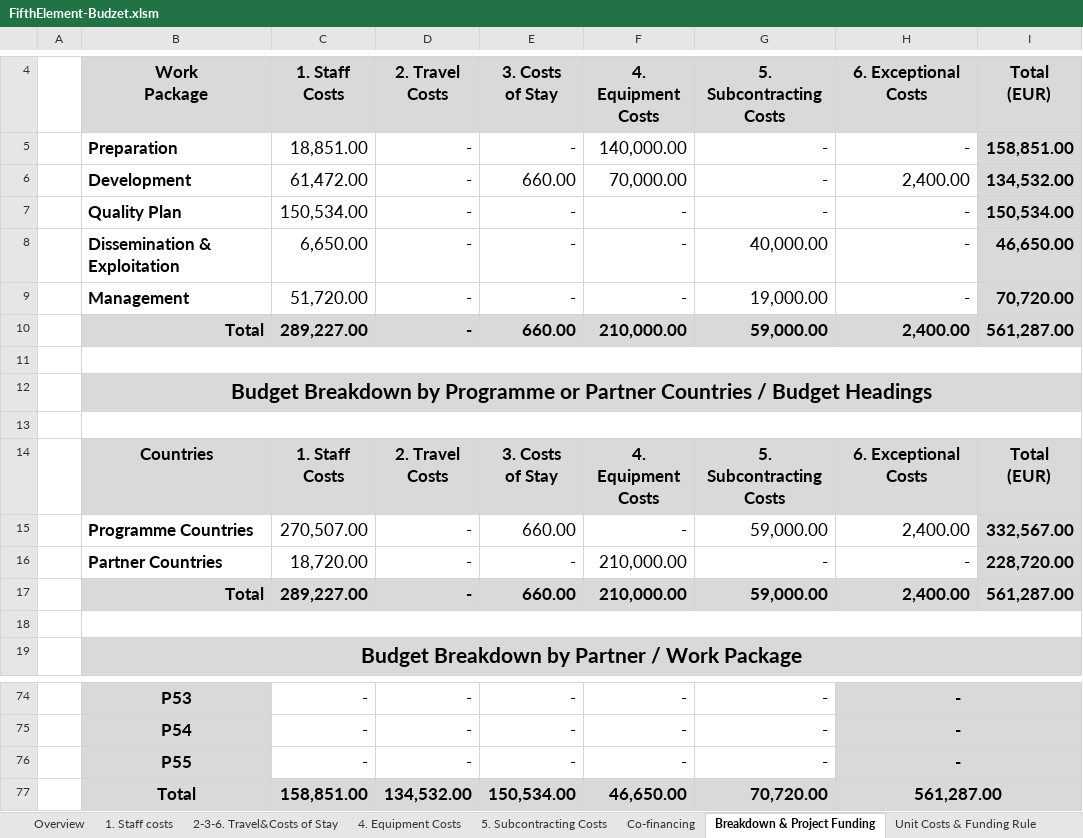
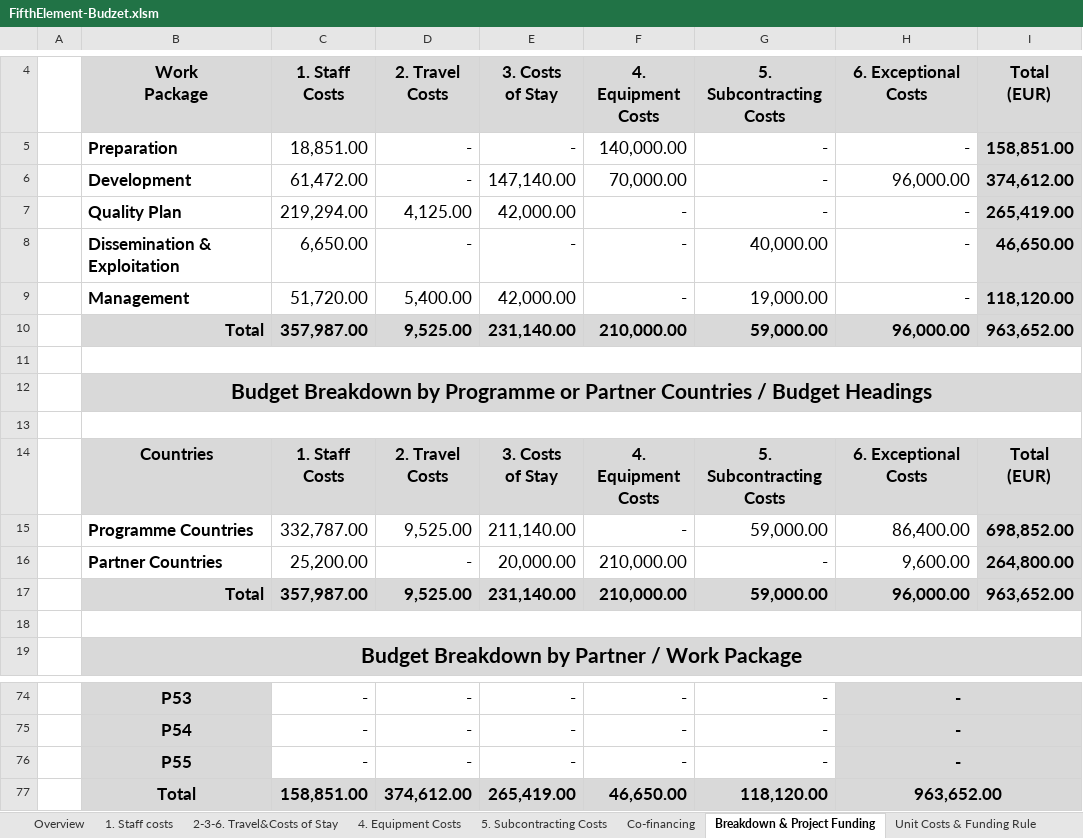
Before and after one commit to halidak/USP-FifthElement, an Excel workbook: FifthElement-Budzet.xlsm, sheet Breakdown & Project Funding, drawn as a sheet; only a part is shown, gaps mark what is left out; values as stored, in another font and other column widths than the file's, no borders; conditional formats not drawn; the diff covers the shown part only; the diff names each change by its address in the sheet, - before the commit and + after, or states it on an @@ line.

```diff
--- a/FifthElement-Budzet.xlsm (sheet Breakdown & Project Funding)
+++ b/FifthElement-Budzet.xlsm (sheet Breakdown & Project Funding)
-E6: 660.00
+E6: 147,140.00
-H6: 2,400.00
+H6: 96,000.00
-I6: 134,532.00
+I6: 374,612.00
-C7: 150,534.00
+C7: 219,294.00
-D7: -
+D7: 4,125.00
-E7: -
+E7: 42,000.00
-I7: 150,534.00
+I7: 265,419.00
-D9: -
+D9: 5,400.00
-E9: -
+E9: 42,000.00
-I9: 70,720.00
+I9: 118,120.00
-C10: 289,227.00
+C10: 357,987.00
-D10: -
+D10: 9,525.00
-E10: 660.00
+E10: 231,140.00
-H10: 2,400.00
+H10: 96,000.00
-I10: 561,287.00
+I10: 963,652.00
-C15: 270,507.00
+C15: 332,787.00
-D15: -
+D15: 9,525.00
-E15: 660.00
+E15: 211,140.00
-H15: 2,400.00
+H15: 86,400.00
-I15: 332,567.00
+I15: 698,852.00
-C16: 18,720.00
+C16: 25,200.00
-E16: -
+E16: 20,000.00
-H16: -
+H16: 9,600.00
-I16: 228,720.00
+I16: 264,800.00
-C17: 289,227.00
+C17: 357,987.00
-D17: -
+D17: 9,525.00
-E17: 660.00
+E17: 231,140.00
-H17: 2,400.00
+H17: 96,000.00
-I17: 561,287.00
+I17: 963,652.00
-D77: 134,532.00
+D77: 374,612.00
-E77: 150,534.00
+E77: 265,419.00
-G77: 70,720.00
+G77: 118,120.00
-H77: 561,287.00
+H77: 963,652.00
```
Also changed, not shown: 40 edited cells elsewhere in this sheet, sheet 2-3-6. Travel&Costs of Stay, sheet Overview, sheet 1. Staff costs, sheet 4. Equipment Costs.
